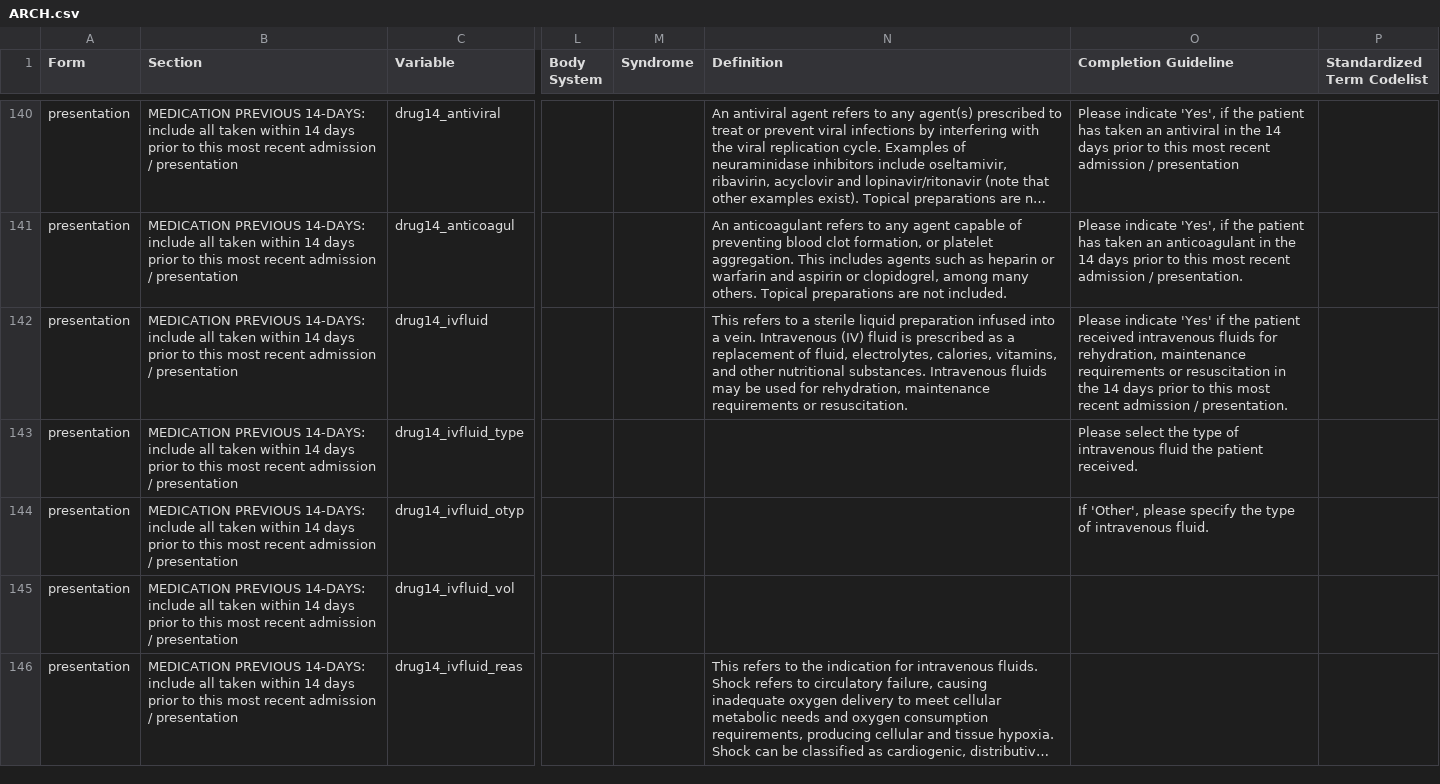
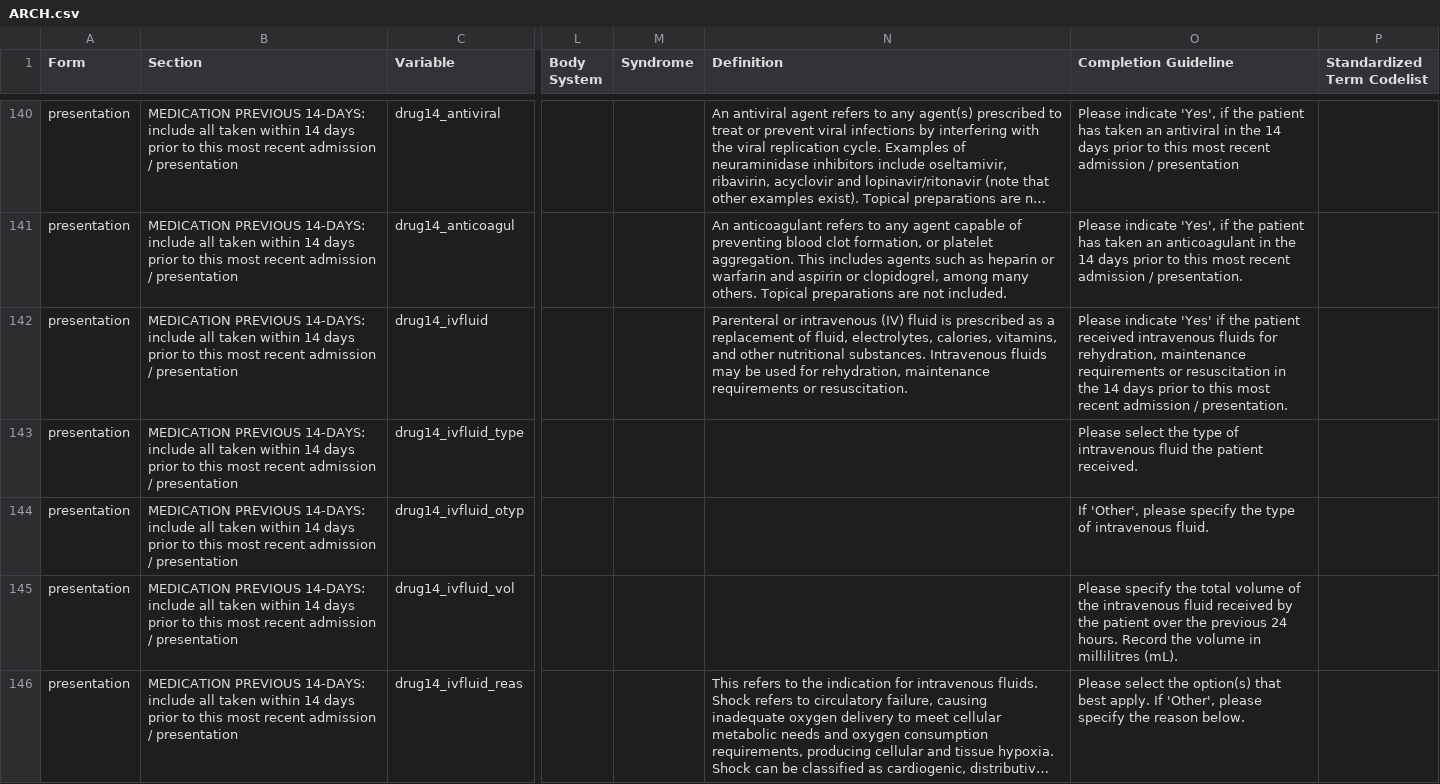
Before and after one commit to ISARICResearch/DataPlatform, a CSV file: ARCH/ARCH1.0.0/ARCH.csv, drawn as a sheet; only a part is shown, gaps mark what is left out; long unchanged cells end in …; the diff covers the shown part only; the diff names each change by its address in the sheet, - before the commit and + after, or states it on an @@ line.

```diff
--- a/ARCH/ARCH1.0.0/ARCH.csv
+++ b/ARCH/ARCH1.0.0/ARCH.csv
-N142 (Definition): This refers to a sterile liquid preparation infused into a vein. Intravenous (IV) fluid…
+N142 (Definition): Parenteral or intravenous (IV) fluid…
-O145 (Completion Guideline): (empty)
+O145 (Completion Guideline): Please specify the total volume of the intravenous fluid received by the patient over the previous 24 hours. Record the volume in millilitres (mL).
-O146 (Completion Guideline): (empty)
+O146 (Completion Guideline): Please select the option(s) that best apply. If 'Other', please specify the reason below.
```
Also changed, not shown: 45 edited cells elsewhere in this file.
